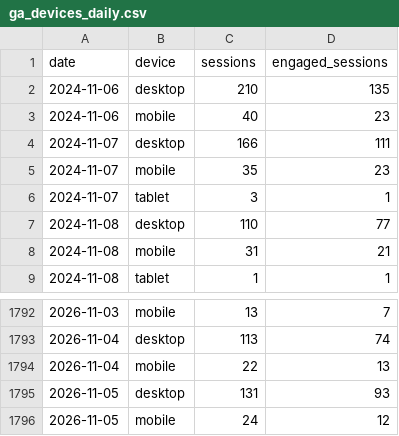
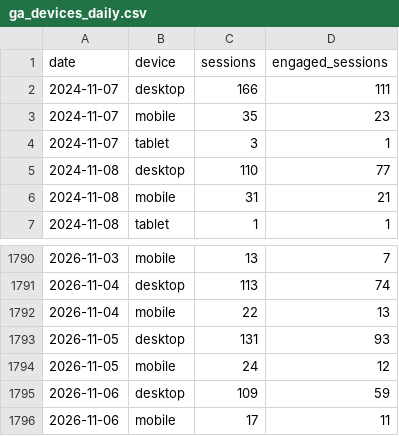
Before and after one commit to Logivey/webbstatistik, a CSV file: data/sw/ga_devices_daily.csv, drawn as a sheet; only a part is shown, gaps mark what is left out; removed rows and columns are numbered as before the commit, all else as after; the diff names each change by its address in the sheet, - before the commit and + after, or states it on an @@ line.

```diff
--- a/data/sw/ga_devices_daily.csv
+++ b/data/sw/ga_devices_daily.csv
-row 2: 2024-11-06 | desktop | 210 | 135
-row 3: 2024-11-06 | mobile | 40 | 23
+row 1795: 2026-11-06 | desktop | 109 | 59
+row 1796: 2026-11-06 | mobile | 17 | 11
```
Also changed, not shown: data/hilfa/ga_channels_daily.csv, data/hilfa/ga_events_daily.csv, 7 other files.
